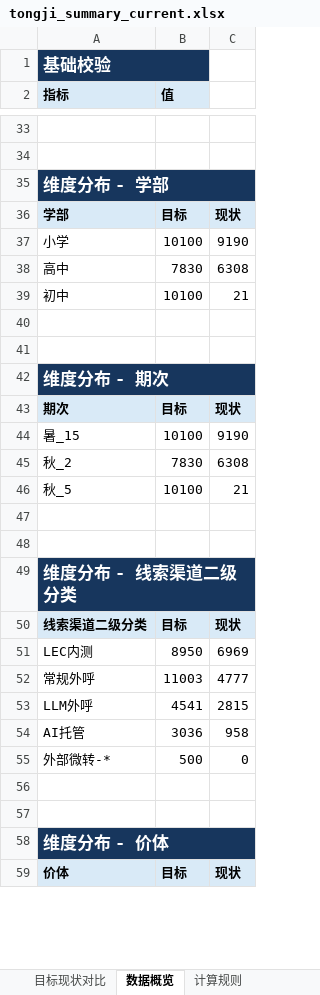
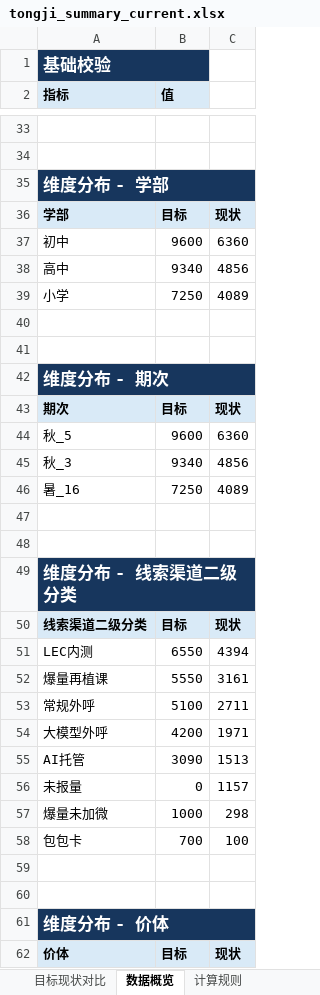
Before and after one commit to yxqhuqin222-star/rizhuizong, an Excel workbook: outputs/tongji_summary/tongji_summary_current.xlsx, sheet 数据概览, drawn as a sheet; only a part is shown, gaps mark what is left out; values as stored, in another font and other column widths than the file's, no borders; removed rows and columns are numbered as before the commit, all else as after; the diff covers the shown part only; the diff names each change by its address in the sheet, - before the commit and + after, or states it on an @@ line.

```diff
--- a/outputs/tongji_summary/tongji_summary_current.xlsx (sheet 数据概览)
+++ b/outputs/tongji_summary/tongji_summary_current.xlsx (sheet 数据概览)
-row 37: 小学 | 10100 | 9190
-row 38: 高中 | 7830 | 6308
-B37 (值): 10100
+B37 (值): 9600
-C37: 21
+C37: 6360
+row 38: 高中 | 9340 | 4856
+row 39: 小学 | 7250 | 4089
-row 44: 暑_15 | 10100 | 9190
-row 45: 秋_2 | 7830 | 6308
-B44 (值): 10100
+B44 (值): 9600
-C44: 21
+C44: 6360
+row 45: 秋_3 | 9340 | 4856
+row 46: 暑_16 | 7250 | 4089
-B51 (值): 8950
+B51 (值): 6550
-C51: 6969
+C51: 4394
+row 52: 爆量再植课 | 5550 | 3161
-B53 (值): 11003
+B53 (值): 5100
-C53: 4777
+C53: 2711
-row 53: LLM外呼 | 4541 | 2815
+row 54: 大模型外呼 | 4200 | 1971
-B55 (值): 3036
+B55 (值): 3090
-C55: 958
+C55: 1513
-row 55: 外部微转-* | 500 | 0
+row 56: 未报量 | 0 | 1157
+row 57: 爆量未加微 | 1000 | 298
+row 58: 包包卡 | 700 | 100
```
Also changed, not shown: 5 added rows, 5 removed rows and 34 edited cells elsewhere in this sheet, sheet 目标现状对比, sheet 计算规则, tongji_target.xlsx, 31 other files.
